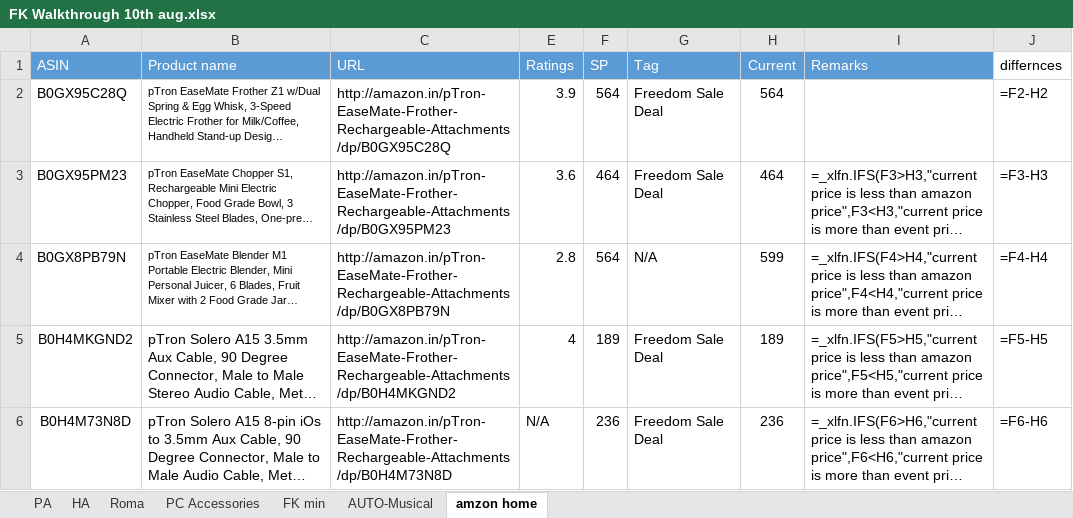
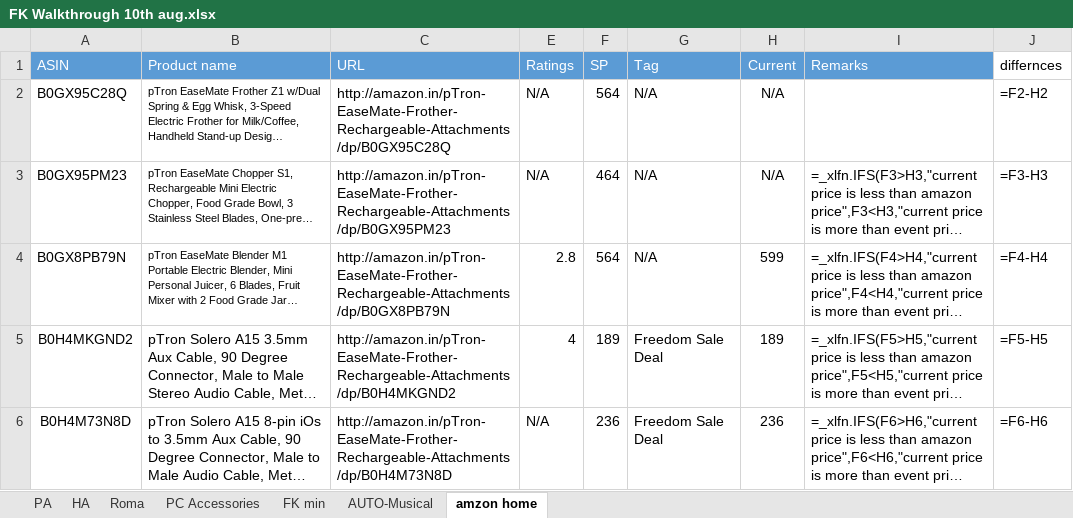
Before and after one commit to saiallaturthi/amazon-price-scraper, an Excel workbook: FK Walkthrough 10th aug.xlsx, sheet amzon home, drawn as a sheet; only a part is shown; long unchanged cells end in …; values as stored, in another font and other column widths than the file's, no borders; formulas without a stored value are shown as written; the diff names each change by its address in the sheet, - before the commit and + after, or states it on an @@ line.

```diff
--- a/FK Walkthrough 10th aug.xlsx (sheet amzon home)
+++ b/FK Walkthrough 10th aug.xlsx (sheet amzon home)
-E2 (Ratings): 3.9
+E2 (Ratings): N/A
-G2:G3 (Tag): Freedom Sale Deal
+G2:G3 (Tag): N/A
-H2 (Current): 564
+H2 (Current): N/A
-E3 (Ratings): 3.6
+E3 (Ratings): N/A
-H3 (Current): 464
+H3 (Current): N/A
```
